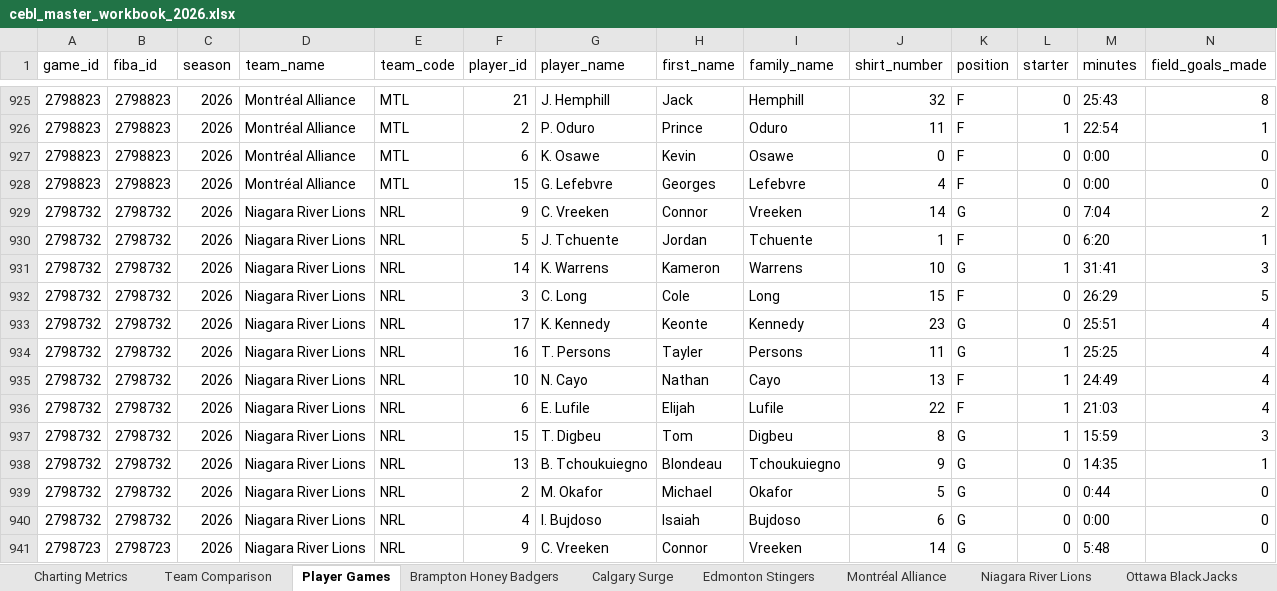
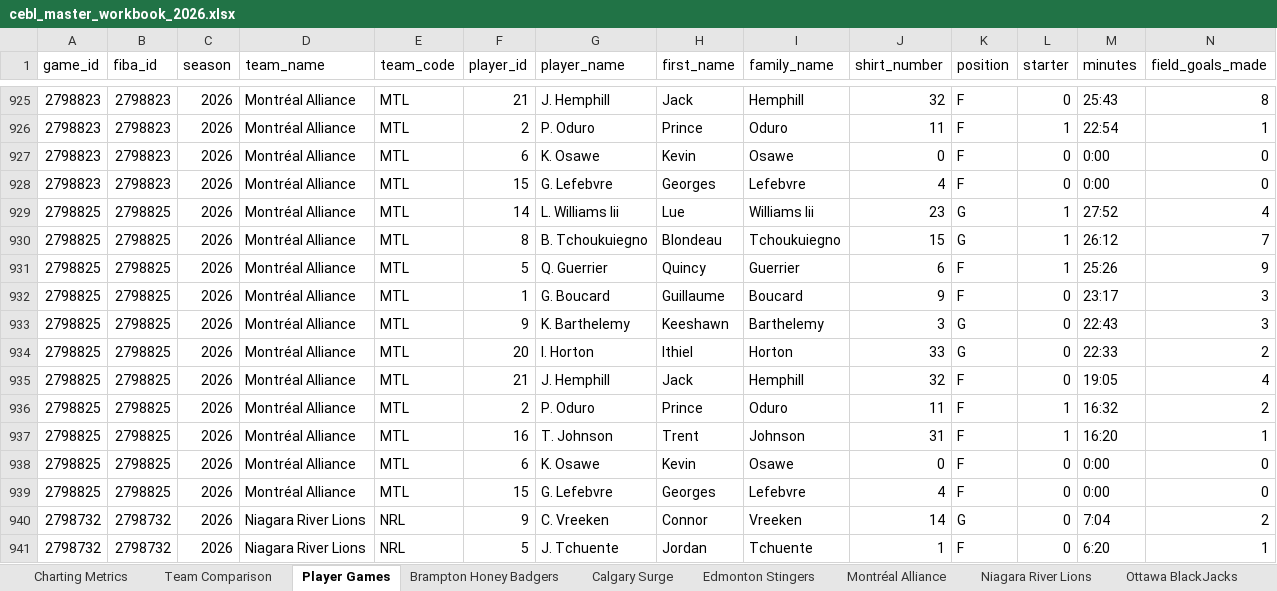
Before and after one commit to Ztillz/cebl-boxscore-tracker, an Excel workbook: data/exports/cebl_master_workbook_2026.xlsx, sheet Player Games, drawn as a sheet; only a part is shown, gaps mark what is left out; the shorter side is filled out with more unchanged rows; values as stored, in another font and other column widths than the file's, no borders; rows hold the shown columns only; the diff covers the shown part only; the diff names each change by its address in the sheet, - before the commit and + after, or states it on an @@ line.

```diff
--- a/data/exports/cebl_master_workbook_2026.xlsx (sheet Player Games)
+++ b/data/exports/cebl_master_workbook_2026.xlsx (sheet Player Games)
+row 929: 2798825 | 2798825 | 2026 | Montréal Alliance | MTL | 14 | L. Williams Iii | Lue | Williams Iii | 23 | G | 1 | 27:52 | 4
+row 930: 2798825 | 2798825 | 2026 | Montréal Alliance | MTL | 8 | B. Tchoukuiegno | Blondeau | Tchoukuiegno | 15 | G | 1 | 26:12 | 7
+row 931: 2798825 | 2798825 | 2026 | Montréal Alliance | MTL | 5 | Q. Guerrier | Quincy | Guerrier | 6 | F | 1 | 25:26 | 9
+row 932: 2798825 | 2798825 | 2026 | Montréal Alliance | MTL | 1 | G. Boucard | Guillaume | Boucard | 9 | F | 0 | 23:17 | 3
+row 933: 2798825 | 2798825 | 2026 | Montréal Alliance | MTL | 9 | K. Barthelemy | Keeshawn | Barthelemy | 3 | G | 0 | 22:43 | 3
+row 934: 2798825 | 2798825 | 2026 | Montréal Alliance | MTL | 20 | I. Horton | Ithiel | Horton | 33 | G | 0 | 22:33 | 2
+row 935: 2798825 | 2798825 | 2026 | Montréal Alliance | MTL | 21 | J. Hemphill | Jack | Hemphill | 32 | F | 0 | 19:05 | 4
+row 936: 2798825 | 2798825 | 2026 | Montréal Alliance | MTL | 2 | P. Oduro | Prince | Oduro | 11 | F | 1 | 16:32 | 2
+row 937: 2798825 | 2798825 | 2026 | Montréal Alliance | MTL | 16 | T. Johnson | Trent | Johnson | 31 | F | 1 | 16:20 | 1
+row 938: 2798825 | 2798825 | 2026 | Montréal Alliance | MTL | 6 | K. Osawe | Kevin | Osawe | 0 | F | 0 | 0:00 | 0
+row 939: 2798825 | 2798825 | 2026 | Montréal Alliance | MTL | 15 | G. Lefebvre | Georges | Lefebvre | 4 | F | 0 | 0:00 | 0
```
Also changed, not shown: 11 added rows elsewhere in this sheet, sheet Team Comparison, sheet Charting Metrics, sheet Vancouver Bandits, sheet Montréal Alliance, 6 other files.
